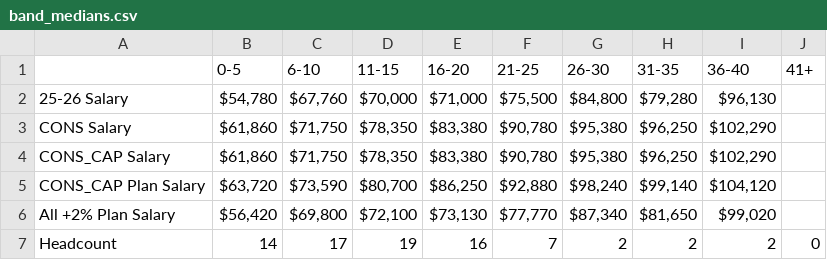
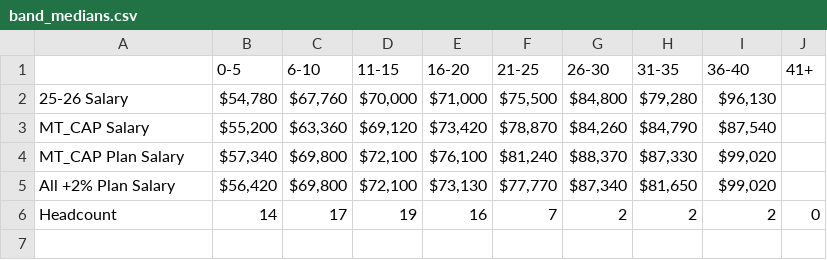
Before and after one commit to ErikBorn/Python, a CSV file: SalaryAnalysis/outputs/tables/band_medians.csv, drawn as a sheet.

```diff
--- a/SalaryAnalysis/outputs/tables/band_medians.csv
+++ b/SalaryAnalysis/outputs/tables/band_medians.csv
@@ -2,5 +2,4 @@
 25-26 Salary,"$54,780","$67,760","$70,000","$71,000","$75,500","$84,800","$79,280","$96,130",
-CONS Salary,"$61,860","$71,750","$78,350","$83,380","$90,780","$95,380","$96,250","$102,290",
-CONS_CAP Salary,"$61,860","$71,750","$78,350","$83,380","$90,780","$95,380","$96,250","$102,290",
-CONS_CAP Plan Salary,"$63,720","$73,590","$80,700","$86,250","$92,880","$98,240","$99,140","$104,120",
+MT_CAP Salary,"$55,200","$63,360","$69,120","$73,420","$78,870","$84,260","$84,790","$87,540",
+MT_CAP Plan Salary,"$57,340","$69,800","$72,100","$76,100","$81,240","$88,370","$87,330","$99,020",
 All +2% Plan Salary,"$56,420","$69,800","$72,100","$73,130","$77,770","$87,340","$81,650","$99,020",
```
Also changed, not shown: SalaryAnalysis/outputs/tables/band_percentile_medians.csv, SalaryAnalysis/outputs/tables/format_sheet_export.csv, 10 other files.
